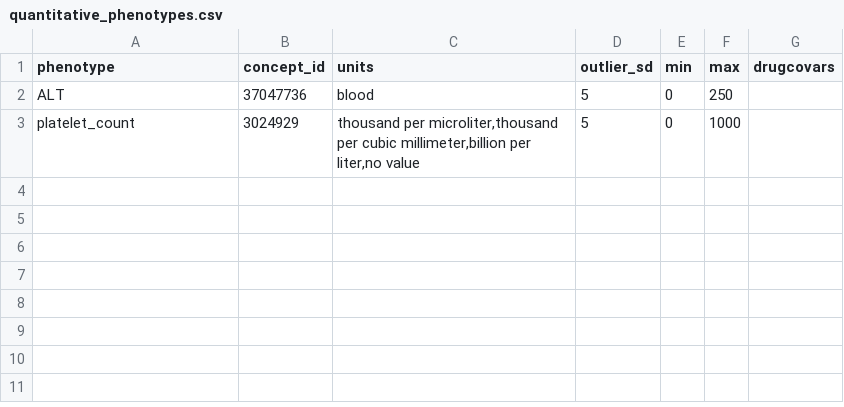
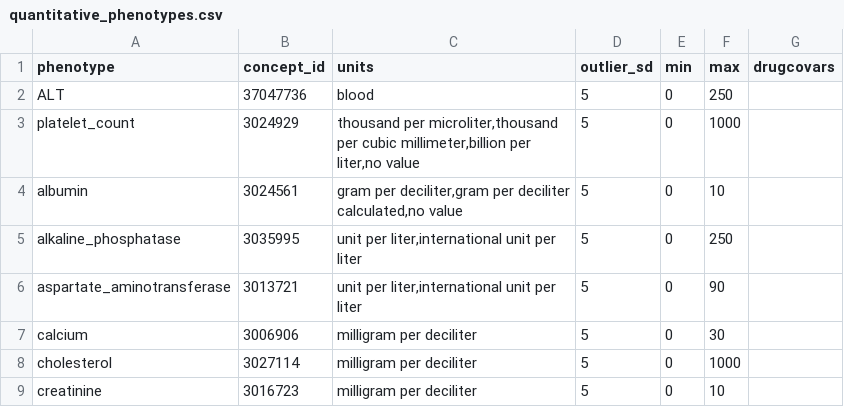
Before and after one commit to yliu1268/cast-workflows, a CSV file: gwas/aou/phenotype_preprocessing/quantitative_phenotypes.csv, drawn as a sheet; the diff names each change by its address in the sheet, - before the commit and + after, or states it on an @@ line.

Commit message:
updating phenotypes

```diff
--- a/gwas/aou/phenotype_preprocessing/quantitative_phenotypes.csv
+++ b/gwas/aou/phenotype_preprocessing/quantitative_phenotypes.csv
+row 4: albumin | 3024561 | gram per deciliter,gram per deciliter calculated,no value | 5 | 0 | 10
+row 5: alkaline_phosphatase | 3035995 | unit per liter,international unit per liter | 5 | 0 | 250
+row 6: aspartate_aminotransferase | 3013721 | unit per liter,international unit per liter | 5 | 0 | 90
+row 7: calcium | 3006906 | milligram per deciliter | 5 | 0 | 30
+row 8: cholesterol | 3027114 | milligram per deciliter | 5 | 0 | 1000
+row 9: creatinine | 3016723 | milligram per deciliter | 5 | 0 | 10
```
